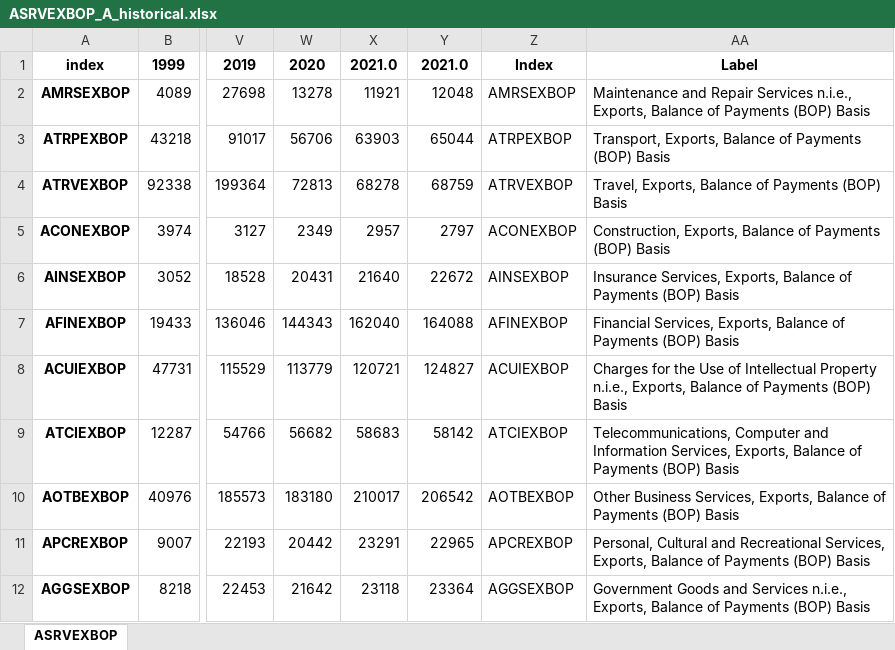
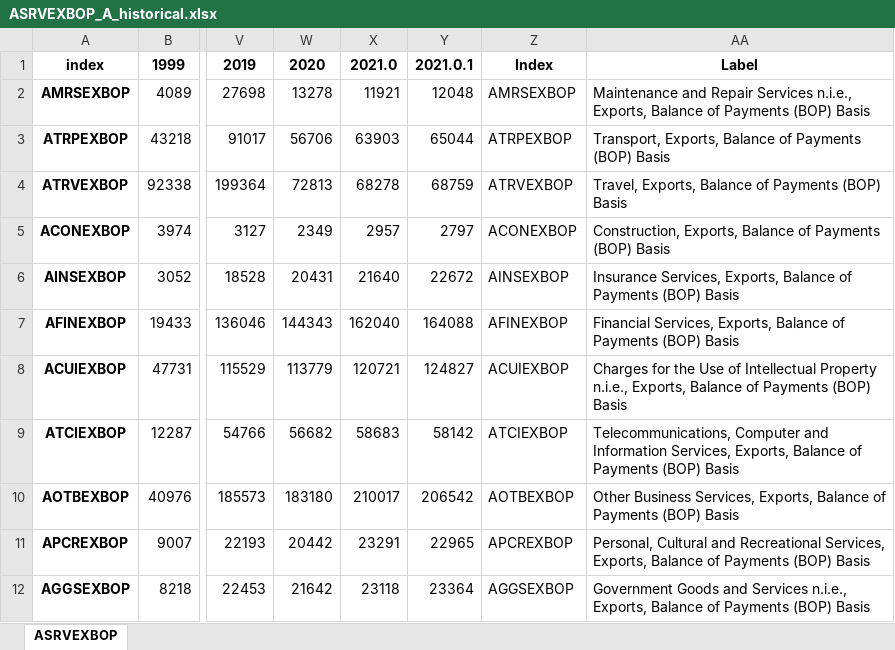
Before and after one commit to TaiwanEconomicDataCenter/US, an Excel workbook: data/BOC/FTD/FTDE/ASRVEXBOP_A_historical.xlsx, sheet ASRVEXBOP, drawn as a sheet; only a part is shown, gaps mark what is left out; values as stored, in another font and other column widths than the file's, no borders; the diff names each change by its address in the sheet, - before the commit and + after, or states it on an @@ line.

```diff
--- a/data/BOC/FTD/FTDE/ASRVEXBOP_A_historical.xlsx (sheet ASRVEXBOP)
+++ b/data/BOC/FTD/FTDE/ASRVEXBOP_A_historical.xlsx (sheet ASRVEXBOP)
-Y1: 2021.0
+Y1: 2021.0.1
```
Also changed, not shown: data/BOC/APEP/CBRT/Central Birth Rate.xlsx, data/BOC/FTD/FTDE/ASRVIMBOP_A_historical.xlsx, 40 other files.
